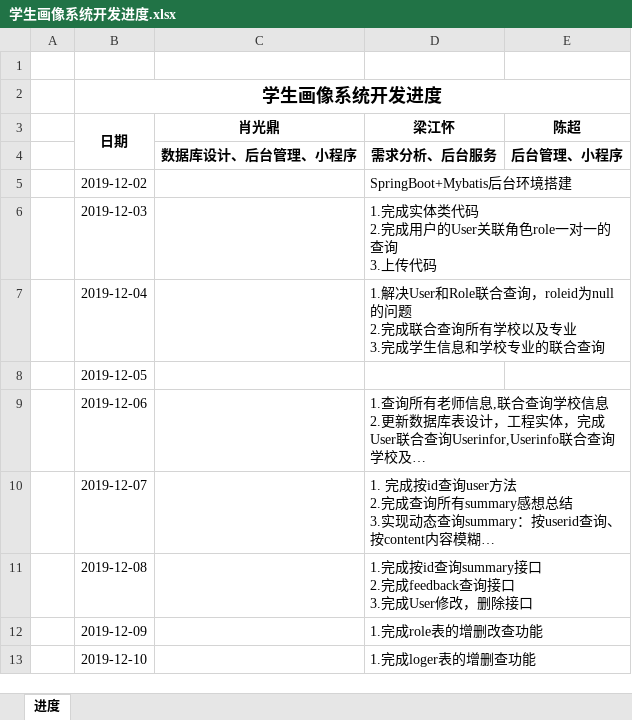
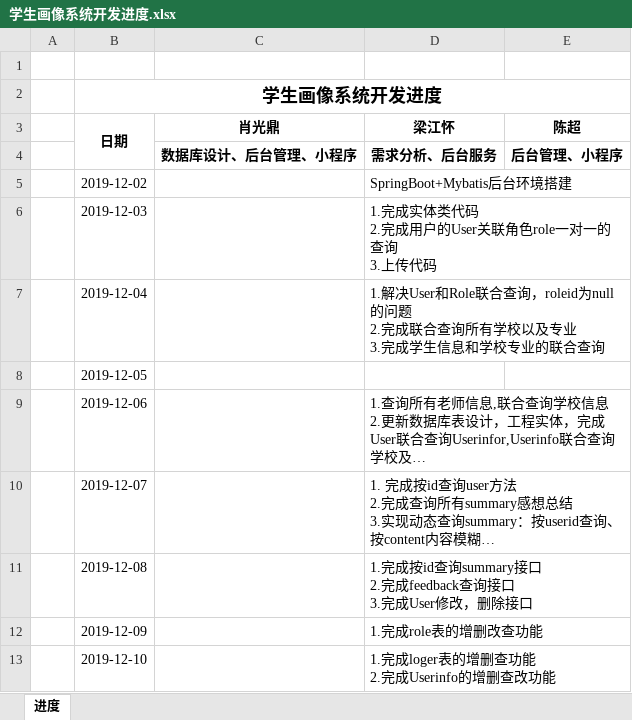
Before and after one commit to teamwork111111/studraw_server, an Excel workbook: doc/学生画像系统开发进度.xlsx, sheet 进度, drawn as a sheet; long unchanged cells end in …; values as stored, in another font and other column widths than the file's, no borders; ↵ is a line break in a cell; the diff names each change by its address in the sheet, - before the commit and + after, or states it on an @@ line.

Commit message:
完成Userinfo的增删查改功能

```diff
--- a/doc/学生画像系统开发进度.xlsx (sheet 进度)
+++ b/doc/学生画像系统开发进度.xlsx (sheet 进度)
-D13 (梁江怀): 1.完成loger表的增删查功能
+D13 (梁江怀): 1.完成loger表的增删查功能 ↵ 2.完成Userinfo的增删查改功能
```
Also changed, not shown: 4 other files.
